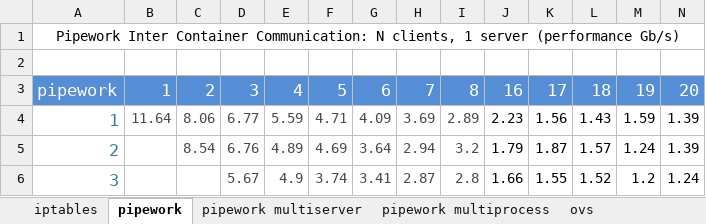
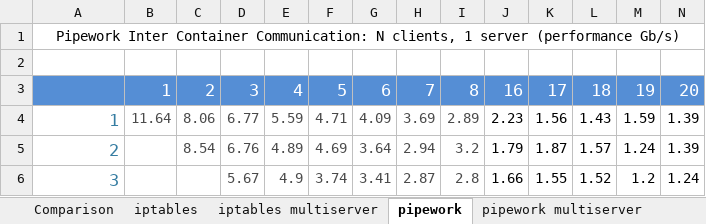
Before and after one commit to pyotr777/dockerNetworkBenchmarkTools, an Excel workbook: iperf.xlsx, sheet pipework, drawn as a sheet; only a part is shown; values as stored, in another font and other column widths than the file's, no borders; charts and pictures not drawn; the diff names each change by its address in the sheet, - before the commit and + after, or states it on an @@ line.

```diff
--- a/iperf.xlsx (sheet pipework)
+++ b/iperf.xlsx (sheet pipework)
+sheet tab: Comparison
+sheet tab: iptables multiserver
-A3: pipework
+A3: (empty)
```
Also changed, not shown: sheet iptables, sheet pipework multiserver, sheet ovs multiprocess, sheet pipework multiprocess, sheet ovs multiserver, sheet ovs, other sheet tabs, formulas that keep their value, charts or pictures, 13 other files.
